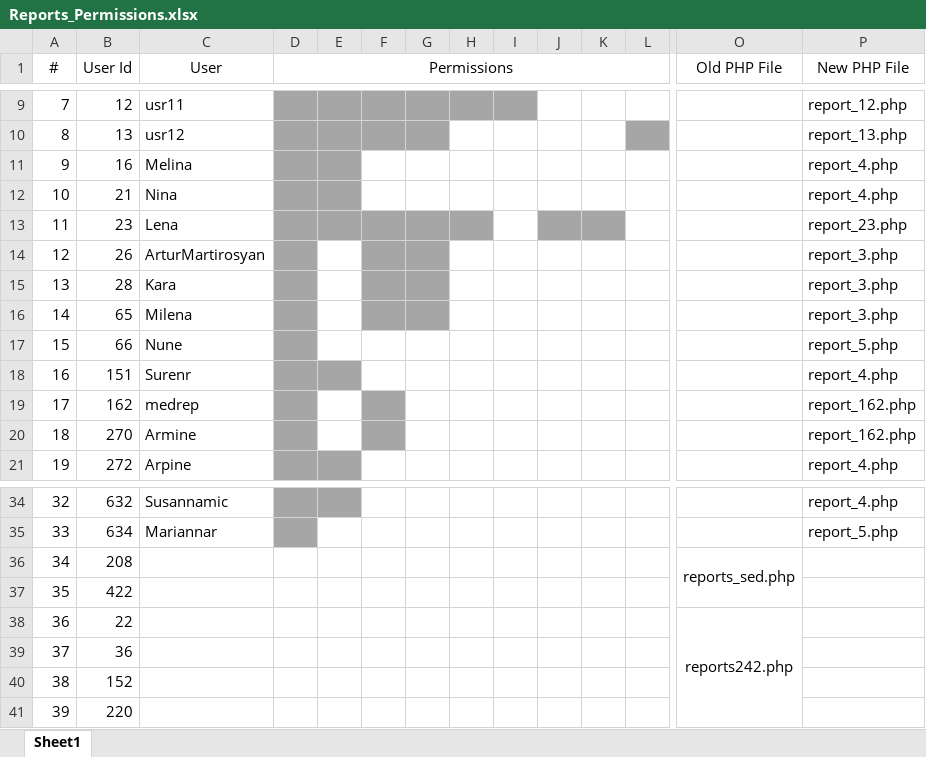
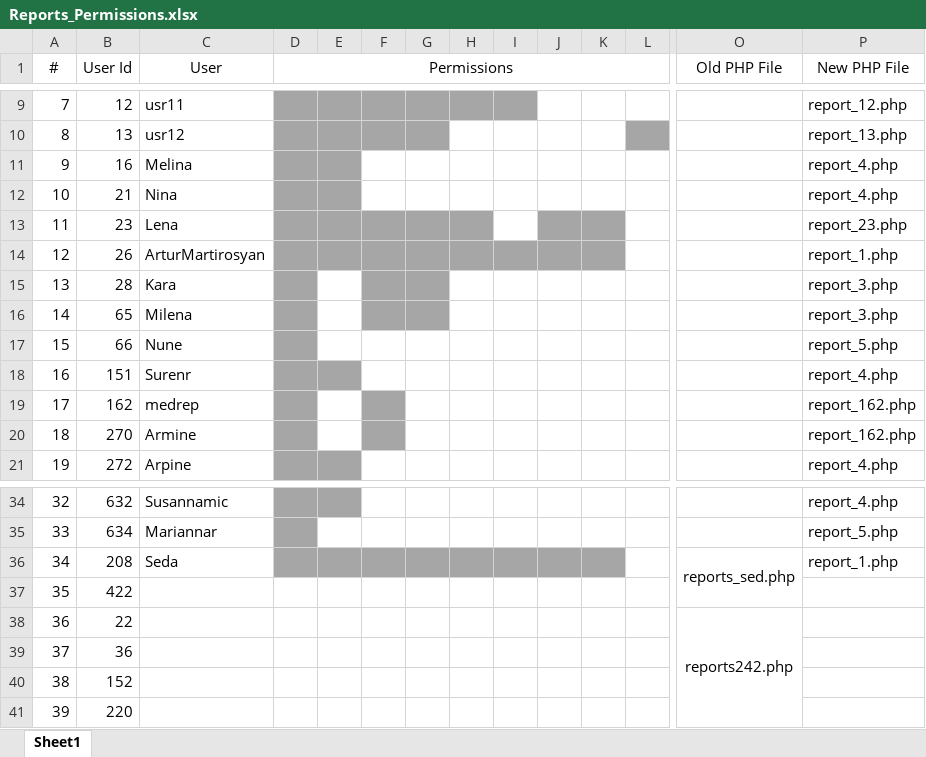
Before and after one commit to armenarz/newDesign, an Excel workbook: doc/Reports_Permissions.xlsx, sheet Sheet1, drawn as a sheet; only a part is shown, gaps mark what is left out; values as stored, in another font and other column widths than the file's, no borders; the diff names each change by its address in the sheet, - before the commit and + after, or states it on an @@ line.

Commit message:
Reports of user Seda (id=208) became like user ArturMartirosyan (id=26)

```diff
--- a/doc/Reports_Permissions.xlsx (sheet Sheet1)
+++ b/doc/Reports_Permissions.xlsx (sheet Sheet1)
-E14 fill: none
+E14 fill: #A6A6A6
-H14:K14 fill: none
+H14:K14 fill: #A6A6A6
-P14 (New PHP File): report_3.php
+P14 (New PHP File): report_1.php
-C36 (User): (empty)
+C36 (User): Seda
-D36:K36 fill: none
+D36:K36 fill: #A6A6A6
-P36 (New PHP File): (empty)
+P36 (New PHP File): report_1.php
```
